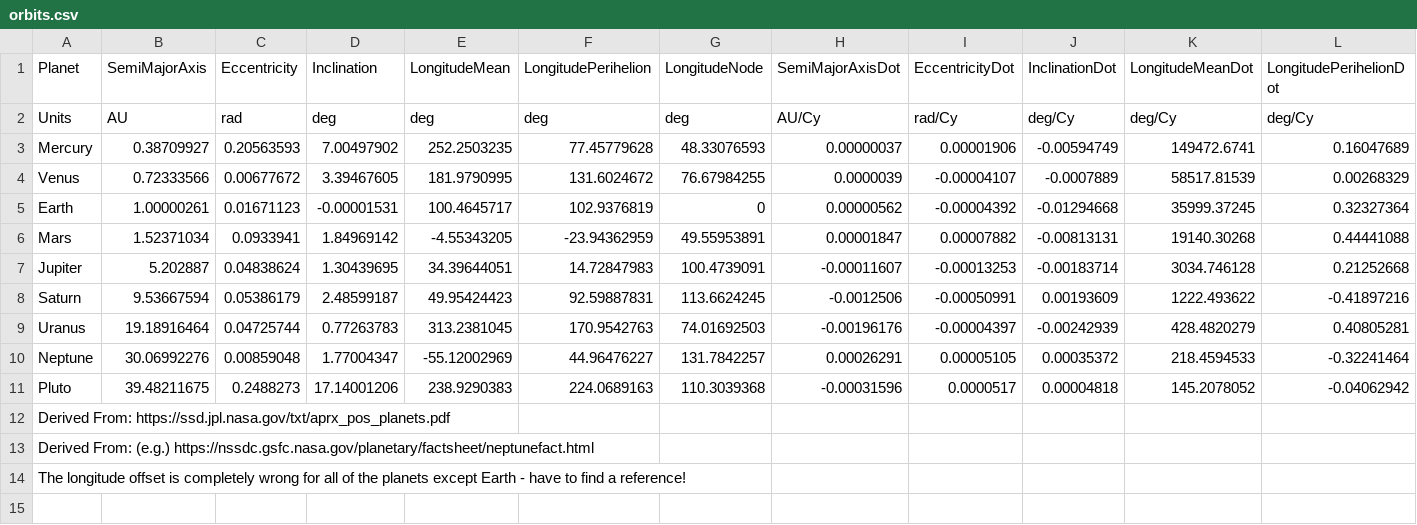
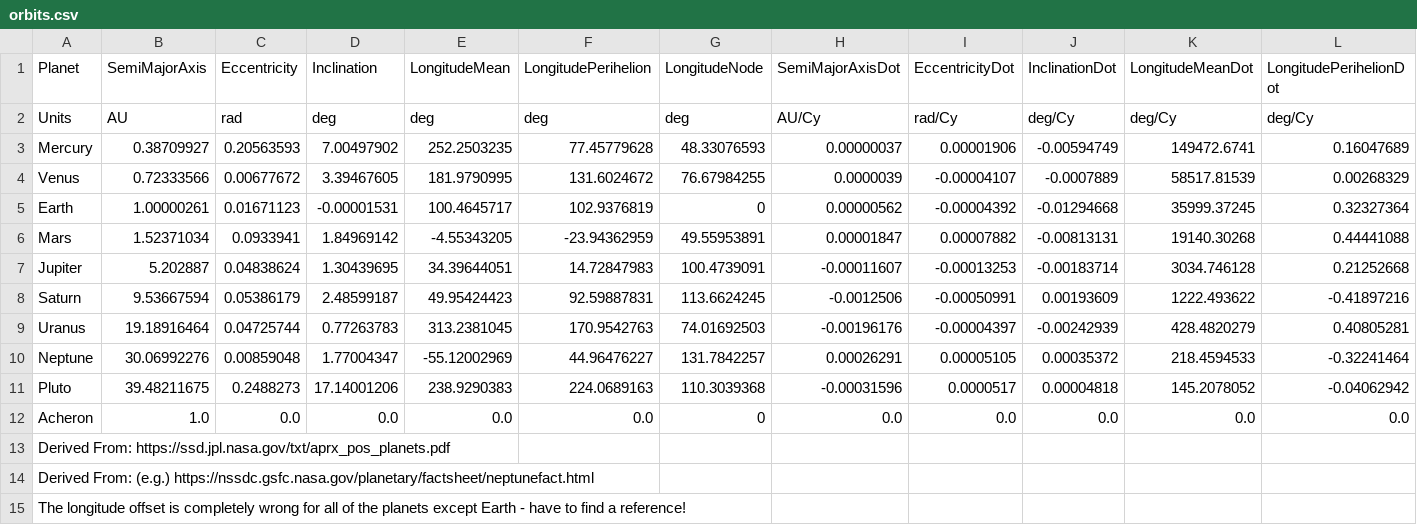
Before and after one commit to AetherModel/Aether, a CSV file: share/run/UA/inputs/orbits.csv, drawn as a sheet; only a part is shown; rows hold the shown columns only; the diff names each change by its address in the sheet, - before the commit and + after, or states it on an @@ line.

Commit message:
FEAT: add test planet acheron

```diff
--- a/share/run/UA/inputs/orbits.csv
+++ b/share/run/UA/inputs/orbits.csv
+row 12: Acheron | 1.0 | 0.0 | 0.0 | 0.0 | 0.0 | 0 | 0.0 | 0.0 | 0.0 | 0.0 | 0.0
```
